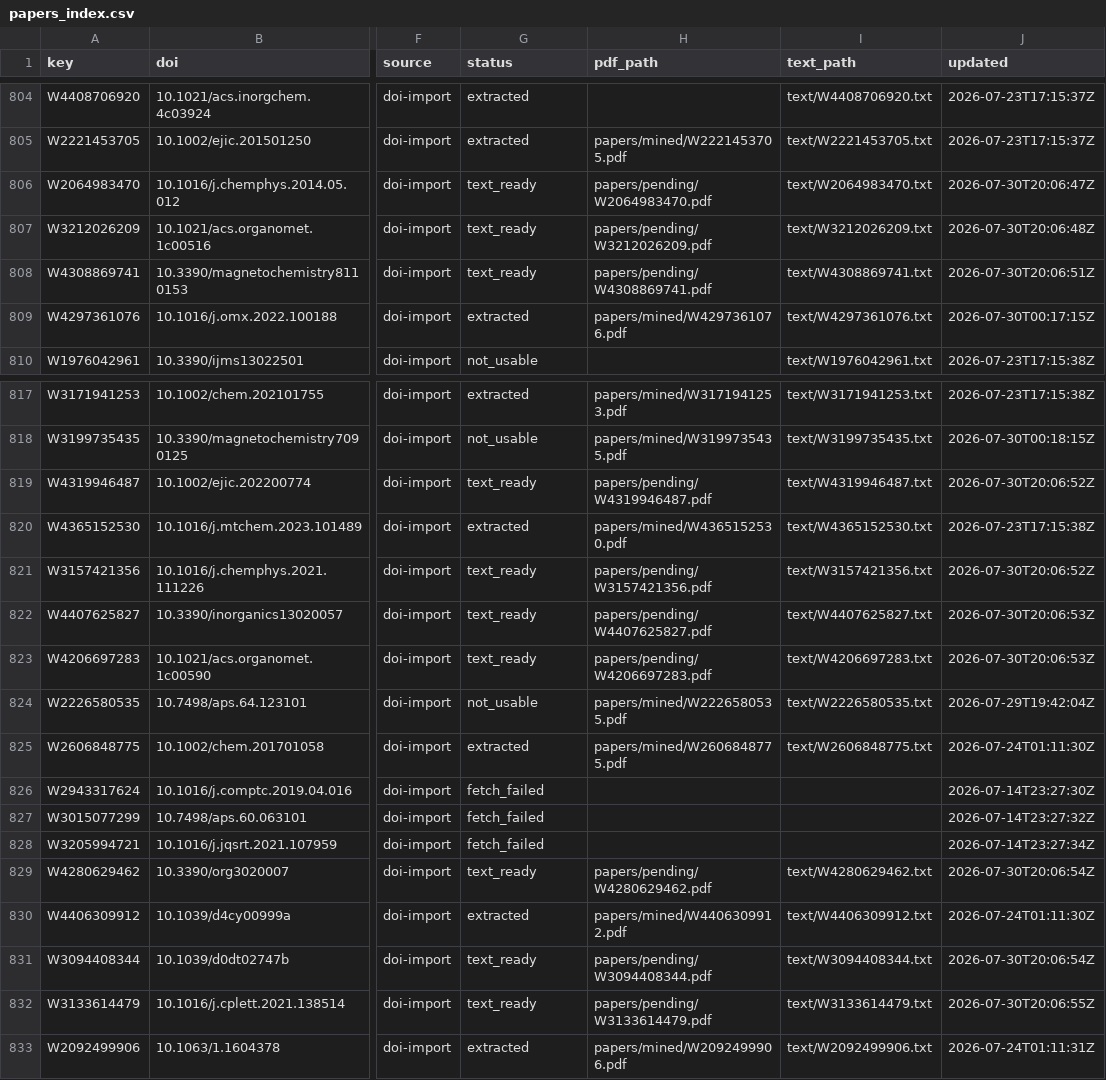
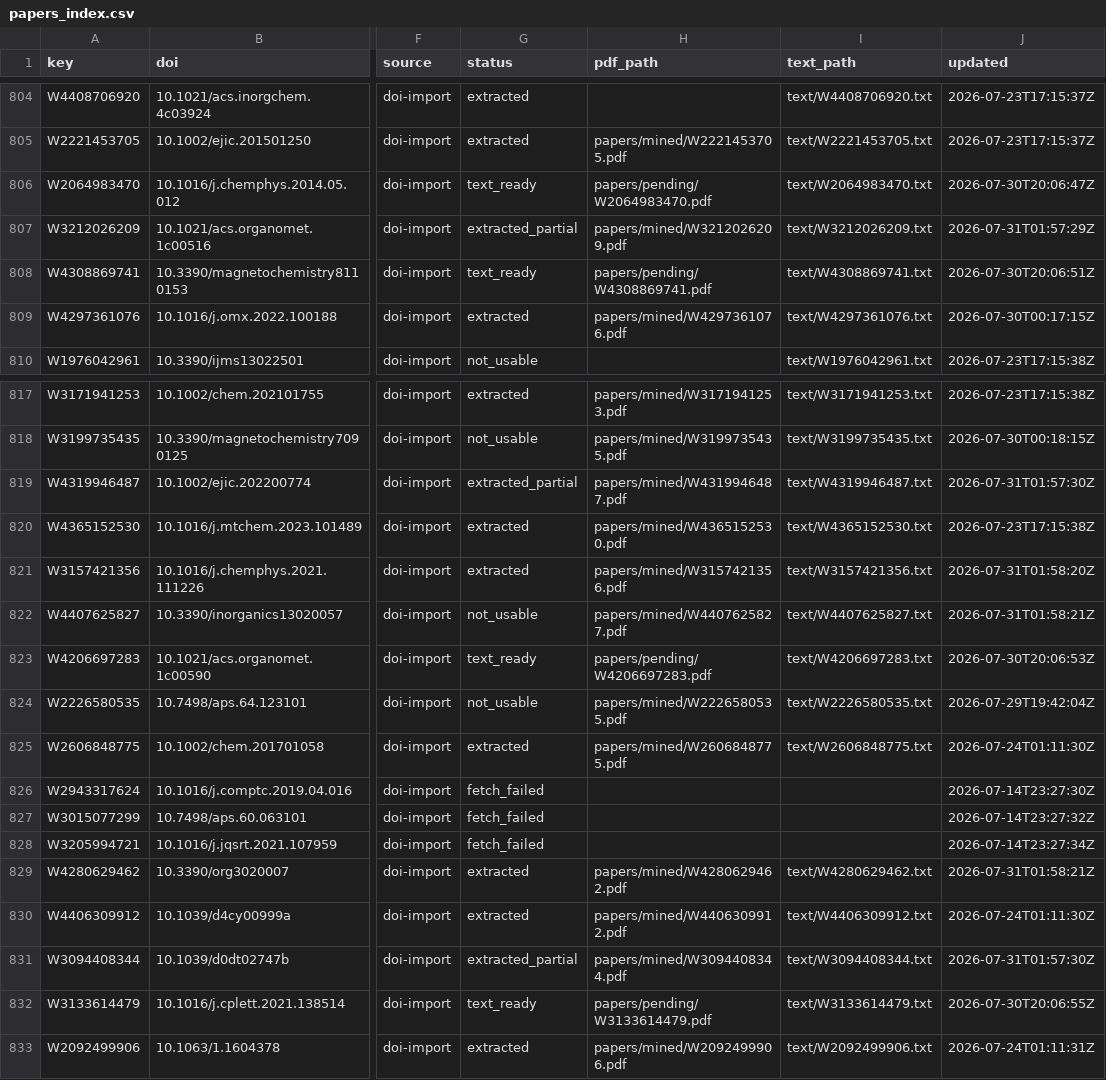
Before and after one commit to victorchanglee/aimdb, a CSV file: database/papers_index.csv, drawn as a sheet; only a part is shown, gaps mark what is left out; the diff names each change by its address in the sheet, - before the commit and + after, or states it on an @@ line.

```diff
--- a/database/papers_index.csv
+++ b/database/papers_index.csv
-G807 (status): text_ready
+G807 (status): extracted_partial
-H807 (pdf_path): papers/pending/W3212026209.pdf
+H807 (pdf_path): papers/mined/W3212026209.pdf
-J807 (updated): 2026-07-30T20:06:48Z
+J807 (updated): 2026-07-31T01:57:29Z
-G819 (status): text_ready
+G819 (status): extracted_partial
-H819 (pdf_path): papers/pending/W4319946487.pdf
+H819 (pdf_path): papers/mined/W4319946487.pdf
-J819 (updated): 2026-07-30T20:06:52Z
+J819 (updated): 2026-07-31T01:57:30Z
-G821 (status): text_ready
+G821 (status): extracted
-H821 (pdf_path): papers/pending/W3157421356.pdf
+H821 (pdf_path): papers/mined/W3157421356.pdf
-J821 (updated): 2026-07-30T20:06:52Z
+J821 (updated): 2026-07-31T01:58:20Z
-G822 (status): text_ready
+G822 (status): not_usable
-H822 (pdf_path): papers/pending/W4407625827.pdf
+H822 (pdf_path): papers/mined/W4407625827.pdf
-J822 (updated): 2026-07-30T20:06:53Z
+J822 (updated): 2026-07-31T01:58:21Z
-G829 (status): text_ready
+G829 (status): extracted
-H829 (pdf_path): papers/pending/W4280629462.pdf
+H829 (pdf_path): papers/mined/W4280629462.pdf
-J829 (updated): 2026-07-30T20:06:54Z
+J829 (updated): 2026-07-31T01:58:21Z
-G831 (status): text_ready
+G831 (status): extracted_partial
-H831 (pdf_path): papers/pending/W3094408344.pdf
+H831 (pdf_path): papers/mined/W3094408344.pdf
-J831 (updated): 2026-07-30T20:06:54Z
+J831 (updated): 2026-07-31T01:57:30Z
```
Also changed, not shown: 2 other files.
